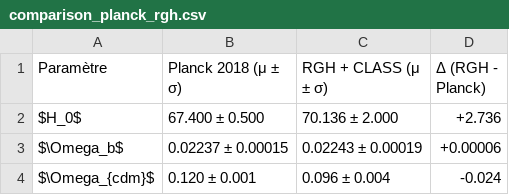
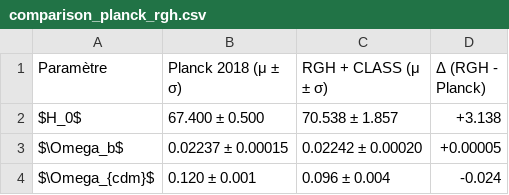
Before and after one commit to lolotux69/cobaya-RGH, a CSV file: outputs/comparison_planck_rgh.csv, drawn as a sheet.

Commit message:
Add files and data/BAO/*

```diff
--- a/outputs/comparison_planck_rgh.csv
+++ b/outputs/comparison_planck_rgh.csv
@@ -1,4 +1,4 @@
 Paramètre,Planck 2018 (μ ± σ),RGH + CLASS (μ ± σ),Δ (RGH - Planck)
-$H_0$,67.400 ± 0.500,70.136 ± 2.000,+2.736
-$\Omega_b$,0.02237 ± 0.00015,0.02243 ± 0.00019,+0.00006
+$H_0$,67.400 ± 0.500,70.538 ± 1.857,+3.138
+$\Omega_b$,0.02237 ± 0.00015,0.02242 ± 0.00020,+0.00005
 $\Omega_{cdm}$,0.120 ± 0.001,0.096 ± 0.004,-0.024
```
Also changed, not shown: 15 other files.
